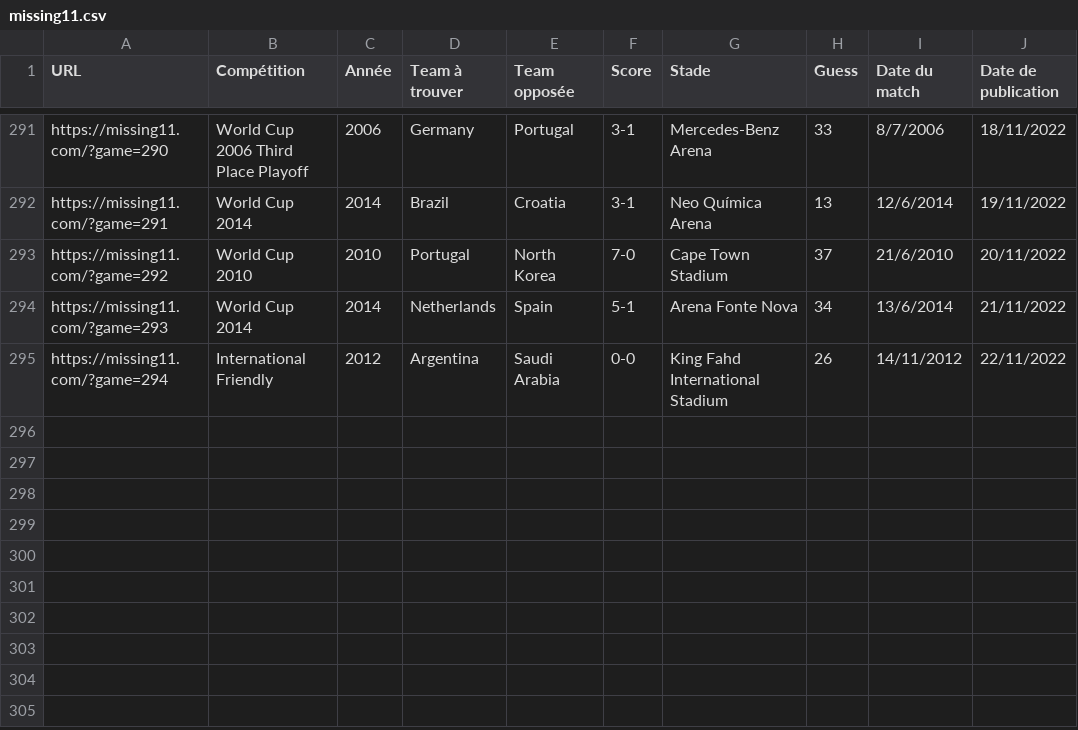
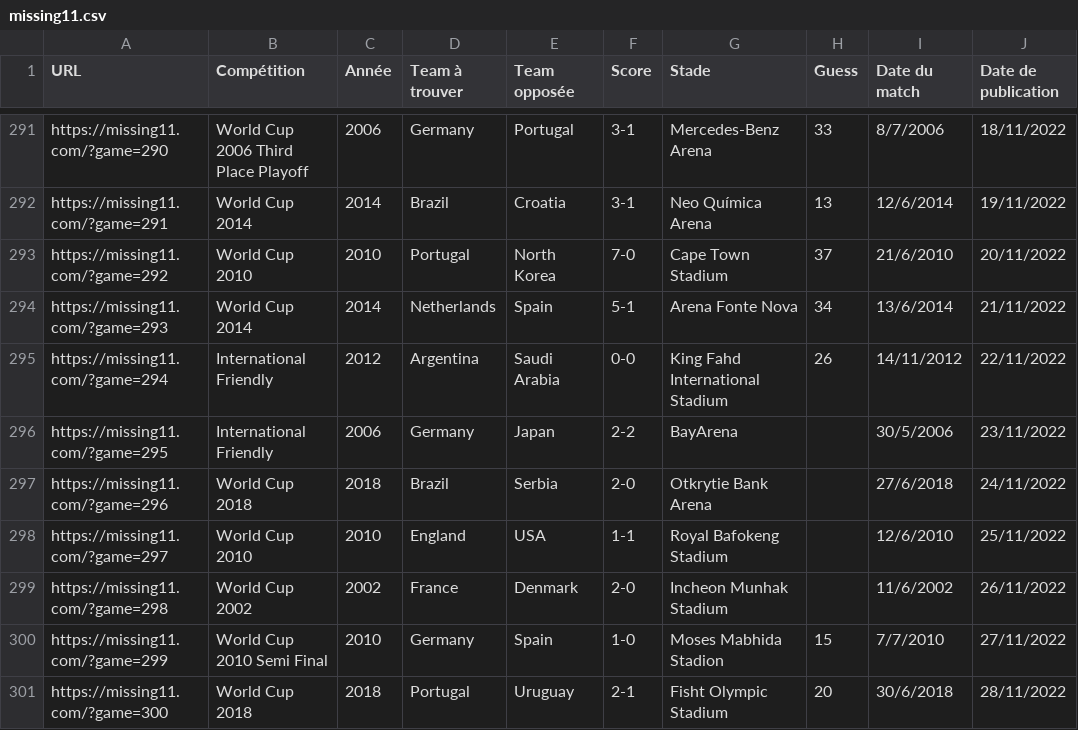
Before and after one commit to tescrihuela/missing11, a CSV file: missing11.csv, drawn as a sheet; only a part is shown, gaps mark what is left out.

Commit message:
update 28/11/2022

```diff
--- a/missing11.csv
+++ b/missing11.csv
@@ -295 +295,7 @@ https://missing11.com/?game=293,World Cup 2014,2014,Netherlands,Spain,5-1,Arena
 https://missing11.com/?game=294,International Friendly,2012,Argentina,Saudi Arabia,0-0,King Fahd International Stadium,26,14/11/2012,22/11/2022
+https://missing11.com/?game=295,International Friendly,2006,Germany,Japan,2-2,BayArena,,30/5/2006,23/11/2022
+https://missing11.com/?game=296,World Cup 2018,2018,Brazil,Serbia,2-0,Otkrytie Bank Arena,,27/6/2018,24/11/2022
+https://missing11.com/?game=297,World Cup 2010,2010,England,USA,1-1,Royal Bafokeng Stadium,,12/6/2010,25/11/2022
+https://missing11.com/?game=298,World Cup 2002,2002,France,Denmark,2-0,Incheon Munhak Stadium,,11/6/2002,26/11/2022
+https://missing11.com/?game=299,World Cup 2010 Semi Final,2010,Germany,Spain,1-0,Moses Mabhida Stadion,15,7/7/2010,27/11/2022
+https://missing11.com/?game=300,World Cup 2018,2018,Portugal,Uruguay,2-1,Fisht Olympic Stadium,20,30/6/2018,28/11/2022
```
